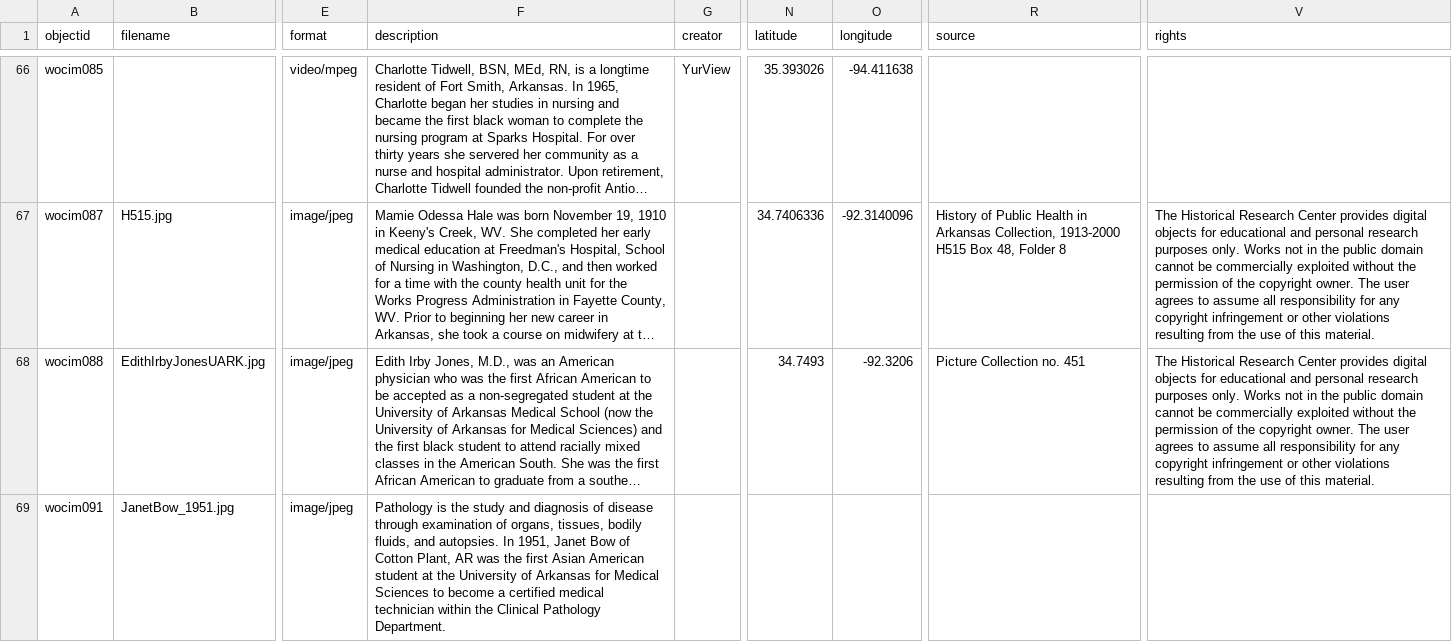
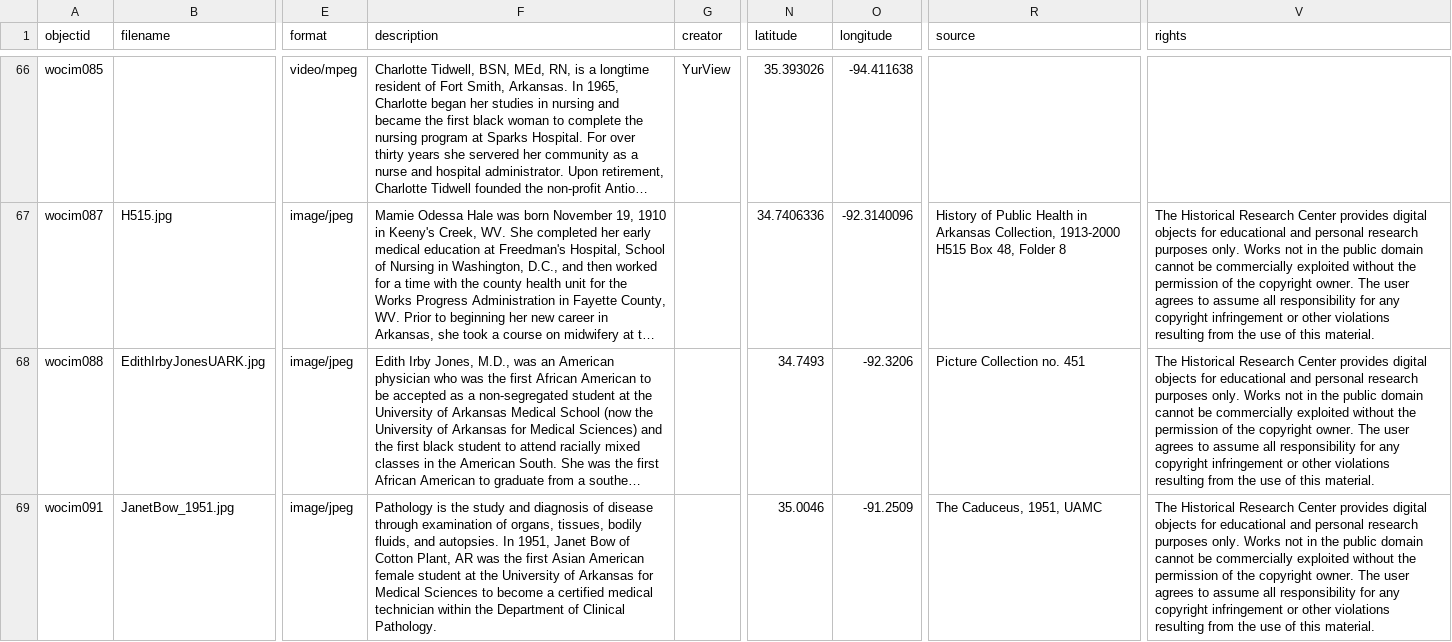
Before and after one commit to Starkad2/Wocim-GH2, a CSV file: _data/Wocim.csv, drawn as a sheet; only a part is shown, gaps mark what is left out; long unchanged cells end in …; the diff covers the shown part only; the diff names each change by its address in the sheet, - before the commit and + after, or states it on an @@ line.

Commit message:
Add files via upload

```diff
--- a/_data/Wocim.csv
+++ b/_data/Wocim.csv
-F69 (description): …Asian American student at the University of Arkansas for Medical Sciences to become a certified medical technician within the Clinical Pathology Department.
+F69 (description): …Asian American female student at the University of Arkansas for Medical Sciences to become a certified medical technician within the Department of Clinical Pathology.
-N69 (latitude): (empty)
+N69 (latitude): 35.0046
-O69 (longitude): (empty)
+O69 (longitude): -91.2509
-R69 (source): (empty)
+R69 (source): The Caduceus, 1951, UAMC
-V69 (rights): (empty)
+V69 (rights): The Historical Research Center provides digital objects for educational and personal research purposes only. Works not in the public domain cannot be commercially exploited without the permission of the copyright owner. The user agrees to assume all responsibility for any copyright infringement or other violations resulting from the use of this material.
```
Also changed, not shown: 1 added row elsewhere in this file.
